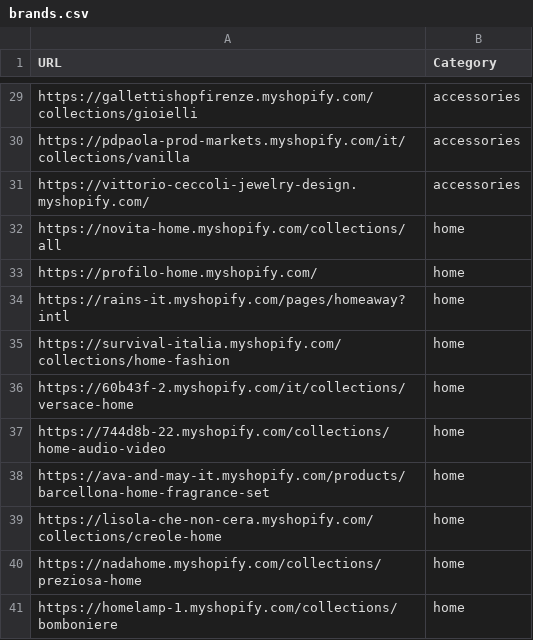
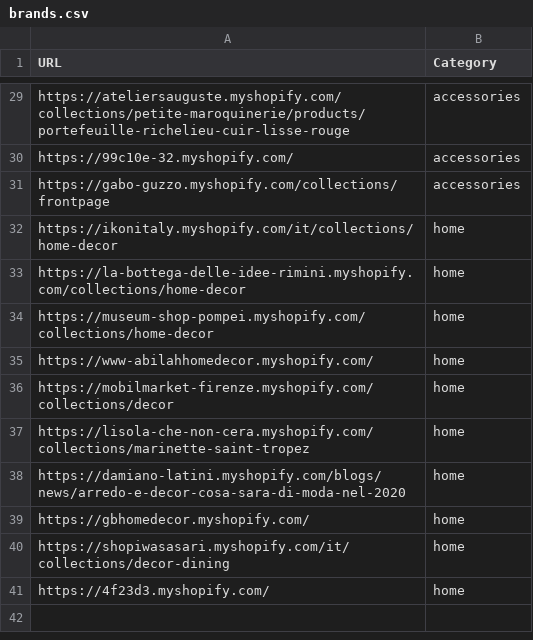
Before and after one commit to LOOKALIKE-AI/Leads, a CSV file: brands.csv, drawn as a sheet; only a part is shown, gaps mark what is left out; the diff covers the shown part only; the diff names each change by its address in the sheet, - before the commit and + after, or states it on an @@ line.

```diff
--- a/brands.csv
+++ b/brands.csv
-A29 (URL): https://gallettishopfirenze.myshopify.com/collections/gioielli
+A29 (URL): https://ateliersauguste.myshopify.com/collections/petite-maroquinerie/products/portefeuille-richelieu-cuir-lisse-rouge
-A30 (URL): https://pdpaola-prod-markets.myshopify.com/it/collections/vanilla
+A30 (URL): https://99c10e-32.myshopify.com/
-A31 (URL): https://vittorio-ceccoli-jewelry-design.myshopify.com/
+A31 (URL): https://gabo-guzzo.myshopify.com/collections/frontpage
-A32 (URL): https://novita-home.myshopify.com/collections/all
+A32 (URL): https://ikonitaly.myshopify.com/it/collections/home-decor
-A33 (URL): https://profilo-home.myshopify.com/
+A33 (URL): https://la-bottega-delle-idee-rimini.myshopify.com/collections/home-decor
-A34 (URL): https://rains-it.myshopify.com/pages/homeaway?intl
+A34 (URL): https://museum-shop-pompei.myshopify.com/collections/home-decor
-A35 (URL): https://survival-italia.myshopify.com/collections/home-fashion
+A35 (URL): https://www-abilahhomedecor.myshopify.com/
-A36 (URL): https://60b43f-2.myshopify.com/it/collections/versace-home
+A36 (URL): https://mobilmarket-firenze.myshopify.com/collections/decor
-A37 (URL): https://744d8b-22.myshopify.com/collections/home-audio-video
+A37 (URL): https://lisola-che-non-cera.myshopify.com/collections/marinette-saint-tropez
-A38 (URL): https://ava-and-may-it.myshopify.com/products/barcellona-home-fragrance-set
+A38 (URL): https://damiano-latini.myshopify.com/blogs/news/arredo-e-decor-cosa-sara-di-moda-nel-2020
-A39 (URL): https://lisola-che-non-cera.myshopify.com/collections/creole-home
+A39 (URL): https://gbhomedecor.myshopify.com/
-A40 (URL): https://nadahome.myshopify.com/collections/preziosa-home
+A40 (URL): https://shopiwasasari.myshopify.com/it/collections/decor-dining
-A41 (URL): https://homelamp-1.myshopify.com/collections/bomboniere
+A41 (URL): https://4f23d3.myshopify.com/
```
Also changed, not shown: 1 added row, 1 removed row and 26 edited cells elsewhere in this file, leads.csv.
